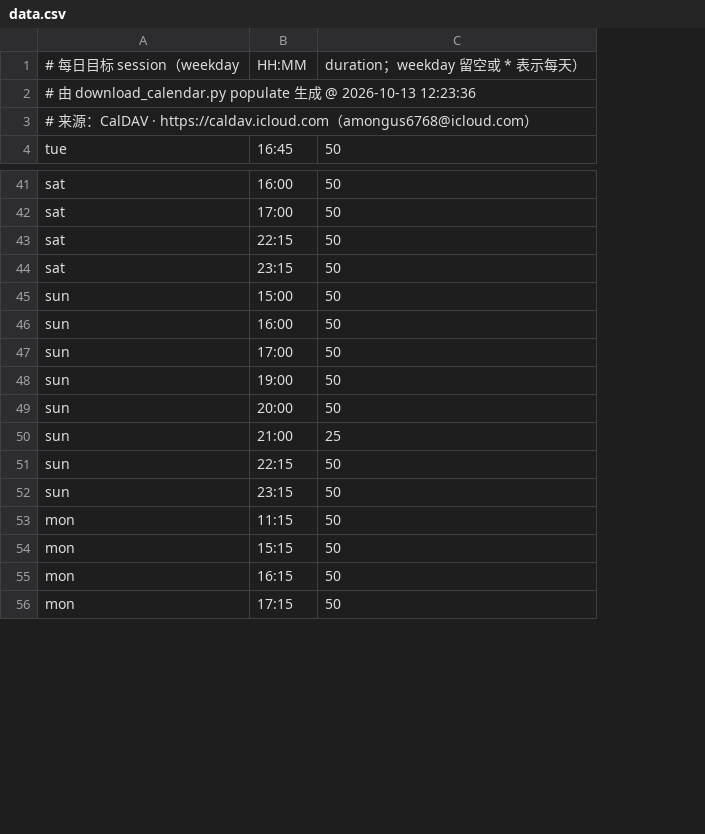
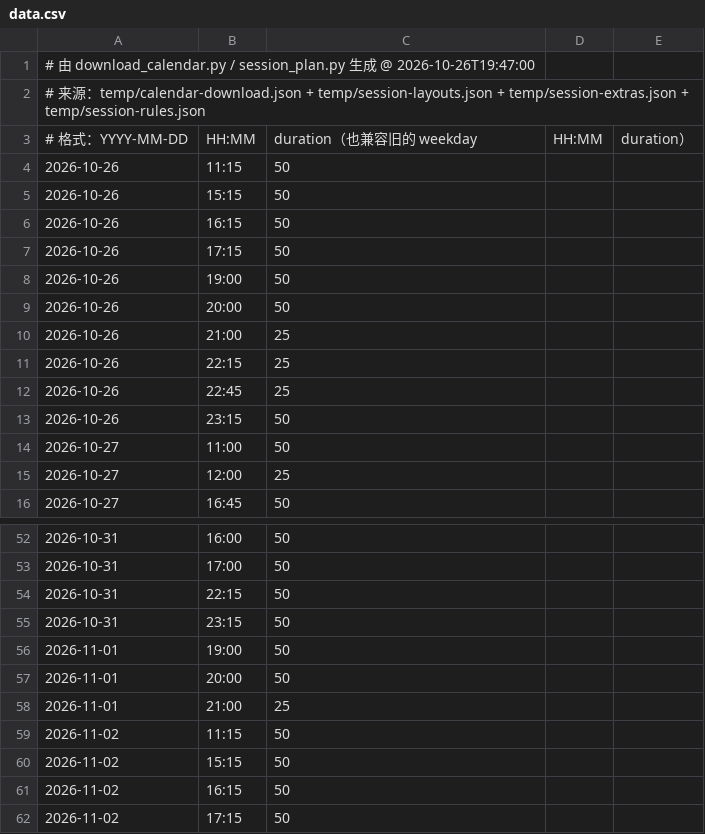
Before and after one commit to 67-68/Time-Integretor-Extend, a CSV file: data.csv, drawn as a sheet; only a part is shown, gaps mark what is left out; removed rows and columns are numbered as before the commit, all else as after; the diff covers the shown part only; the diff names each change by its address in the sheet, - before the commit and + after, or states it on an @@ line.

```diff
--- a/data.csv
+++ b/data.csv
-column A, rows 2-4: # 由 download_calendar.py populate 生成 @ 2026-10-13 12:23:36 | # 来源：CalDAV · https://caldav.icloud.com（amongus6768@icloud.com） | tue; rows 41-44: all sat; rows 48-50: all sun; rows 53-56: all mon
+column A, rows 1-2: # 由 download_calendar.py / session_plan.py 生成 @ 2026-10-26T19:47:00 | # 来源：temp/calendar-download.json + temp/session-layouts.json + temp/session-extras.json + temp/session-rules.json; row 16: 2026-10-27; rows 52-62: 2026-10-31 | 2026-10-31 | 2026-10-31 | 2026-10-31 | 2026-11-01 | 2026-11-01 | 2026-11-01 | 2026-11-02 | 2026-11-02 | 2026-11-02 | 2026-11-02
+column D, empty
+column E, empty
-row 1: # 每日目标 session（weekday | HH:MM | duration；weekday 留空或 * 表示每天）
+row 3: # 格式：YYYY-MM-DD | HH:MM | duration（也兼容旧的 weekday | HH:MM | duration）
+row 4: 2026-10-26 | 11:15 | 50
+row 5: 2026-10-26 | 15:15 | 50
+row 6: 2026-10-26 | 16:15 | 50
+row 7: 2026-10-26 | 17:15 | 50
+row 8: 2026-10-26 | 19:00 | 50
+row 9: 2026-10-26 | 20:00 | 50
+row 10: 2026-10-26 | 21:00 | 25
+row 11: 2026-10-26 | 22:15 | 25
+row 12: 2026-10-26 | 22:45 | 25
@@ row 52 moved to row 13: 2026-10-26 @@
+row 14: 2026-10-27 | 11:00 | 50
+row 15: 2026-10-27 | 12:00 | 25
-row 45: sun | 15:00 | 50
-row 46: sun | 16:00 | 50
-row 47: sun | 17:00 | 50
-row 51: sun | 22:15 | 50
```
Also changed, not shown: 1 removed row elsewhere in this file, 6 other files.
